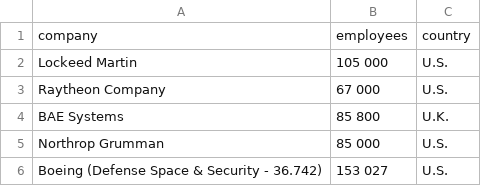
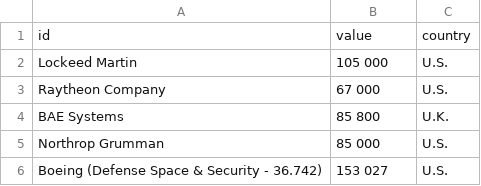
Before and after one commit to larsgus/company-bubble-visualization, a CSV file: companies.csv, drawn as a sheet; only a part is shown; removed rows and columns are numbered as before the commit, all else as after; the diff names each change by its address in the sheet, - before the commit and + after, or states it on an @@ line.

Commit message:
Update companies.csv

```diff
--- a/companies.csv
+++ b/companies.csv
-row 1: company | employees | country
+row 1: id | value | country
```
